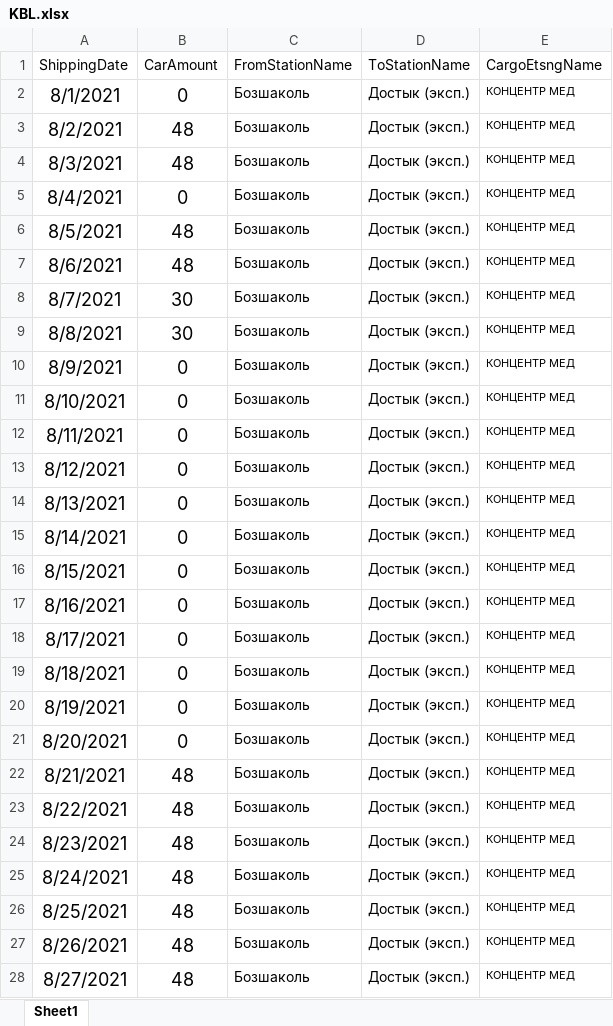
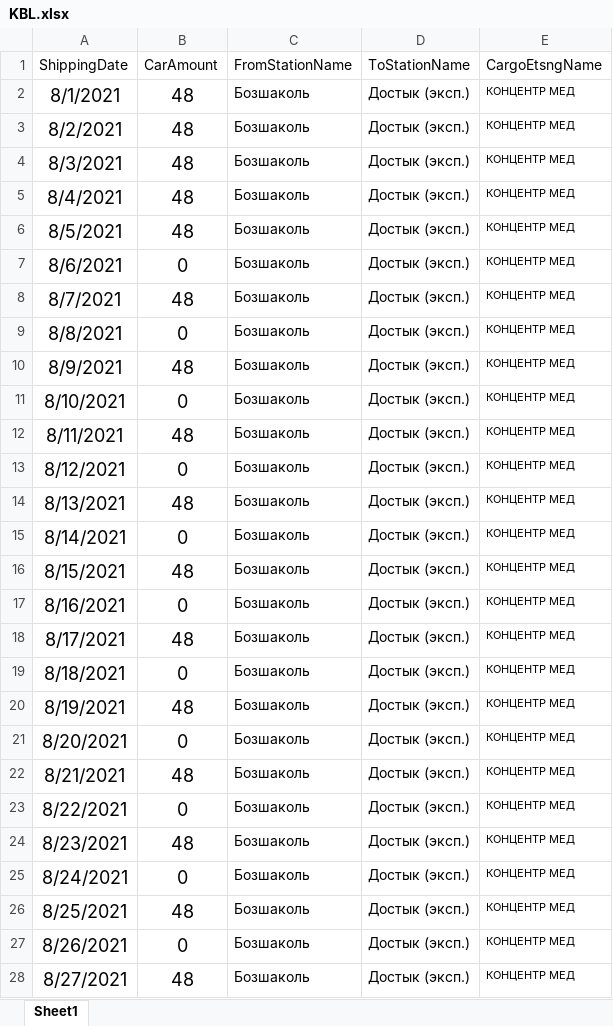
Before and after one commit to Khakim0508/Azurite_Analytics, an Excel workbook: src/algorithms/plan_fact_module/KBL.xlsx, sheet Sheet1, drawn as a sheet; only a part is shown; values as stored, in another font and other column widths than the file's, no borders; the diff covers the shown part only; the diff names each change by its address in the sheet, - before the commit and + after, or states it on an @@ line.

```diff
--- a/src/algorithms/plan_fact_module/KBL.xlsx (sheet Sheet1)
+++ b/src/algorithms/plan_fact_module/KBL.xlsx (sheet Sheet1)
-B2 (CarAmount): 0
+B2 (CarAmount): 48
-B5 (CarAmount): 0
+B5 (CarAmount): 48
-B7 (CarAmount): 48
+B7 (CarAmount): 0
-B8 (CarAmount): 30
+B8 (CarAmount): 48
-B9 (CarAmount): 30
+B9 (CarAmount): 0
-B10 (CarAmount): 0
+B10 (CarAmount): 48
-B12 (CarAmount): 0
+B12 (CarAmount): 48
-B14 (CarAmount): 0
+B14 (CarAmount): 48
-B16 (CarAmount): 0
+B16 (CarAmount): 48
-B18 (CarAmount): 0
+B18 (CarAmount): 48
-B20 (CarAmount): 0
+B20 (CarAmount): 48
-B23 (CarAmount): 48
+B23 (CarAmount): 0
-B25 (CarAmount): 48
+B25 (CarAmount): 0
-B27 (CarAmount): 48
+B27 (CarAmount): 0
```
Also changed, not shown: 2 edited cells elsewhere in this sheet, src/algorithms/plan_fact_module/BMZ.xlsx, src/algorithms/plan_fact_module/KAL.xlsx, 30 other files.
